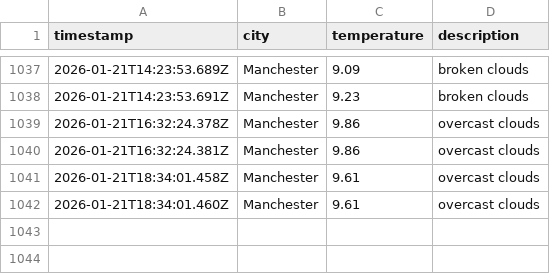
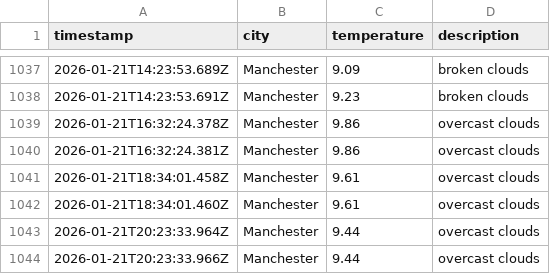
Before and after one commit to Maisie90/DataOps-weather, a CSV file: data/weather_log.csv, drawn as a sheet; only a part is shown, gaps mark what is left out; the diff names each change by its address in the sheet, - before the commit and + after, or states it on an @@ line.

```diff
--- a/data/weather_log.csv
+++ b/data/weather_log.csv
+row 1043: 2026-01-21T20:23:33.964Z | Manchester | 9.44 | overcast clouds
+row 1044: 2026-01-21T20:23:33.966Z | Manchester | 9.44 | overcast clouds
```
